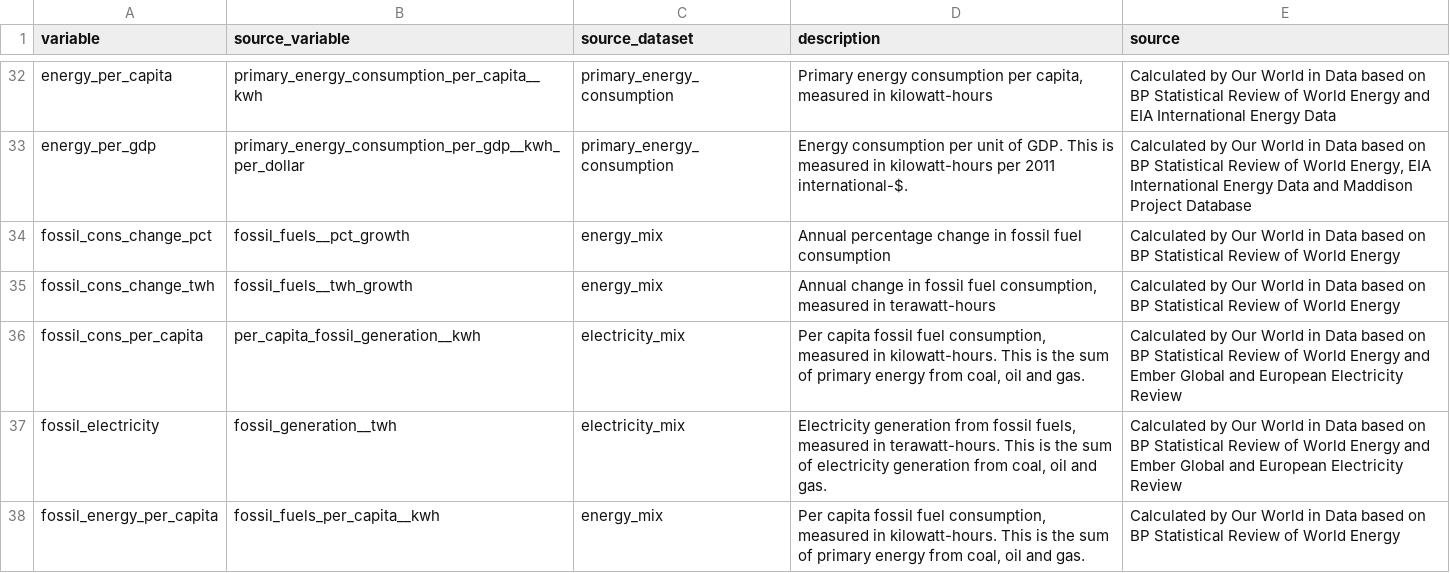
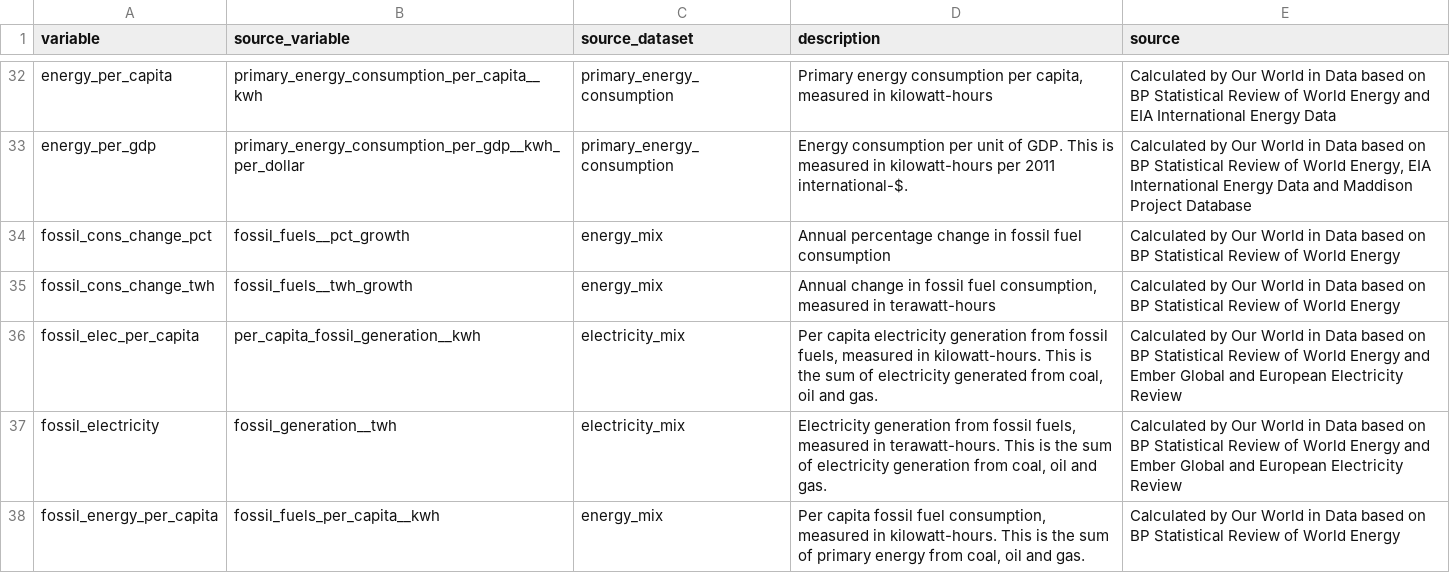
Before and after one commit to owid/etl, a CSV file: etl/steps/data/garden/energy/2022-08-05/owid_energy_variable_mapping.csv, drawn as a sheet; only a part is shown, gaps mark what is left out.

Commit message:
fix(energy): Rename column in variable mapping file of energy dataset

```diff
--- a/etl/steps/data/garden/energy/2022-08-05/owid_energy_variable_mapping.csv
+++ b/etl/steps/data/garden/energy/2022-08-05/owid_energy_variable_mapping.csv
@@ -35,3 +35,3 @@ fossil_cons_change_pct,fossil_fuels__pct_growth,energy_mix,Annual percentage cha
 fossil_cons_change_twh,fossil_fuels__twh_growth,energy_mix,"Annual change in fossil fuel consumption, measured in terawatt-hours",Calculated by Our World in Data based on BP Statistical Review of World Energy
-fossil_cons_per_capita,per_capita_fossil_generation__kwh,electricity_mix,"Per capita fossil fuel consumption, measured in kilowatt-hours. This is the sum of primary energy from coal, oil and gas.",Calculated by Our World in Data based on BP Statistical Review of World Energy and Ember Global and European Electricity Review
+fossil_elec_per_capita,per_capita_fossil_generation__kwh,electricity_mix,"Per capita electricity generation from fossil fuels, measured in kilowatt-hours. This is the sum of electricity generated from coal, oil and gas.",Calculated by Our World in Data based on BP Statistical Review of World Energy and Ember Global and European Electricity Review
 fossil_electricity,fossil_generation__twh,electricity_mix,"Electricity generation from fossil fuels, measured in terawatt-hours. This is the sum of electricity generation from coal, oil and gas.",Calculated by Our World in Data based on BP Statistical Review of World Energy and Ember Global and European Electricity Review
```
